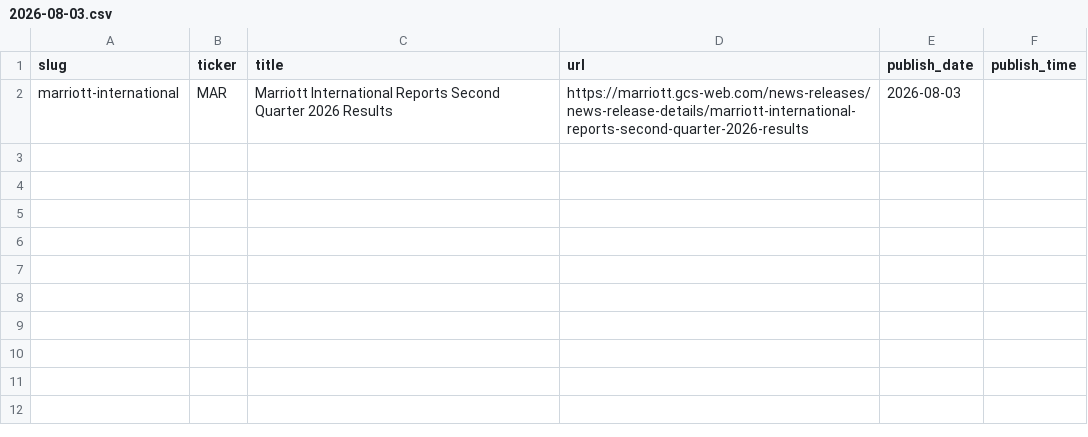
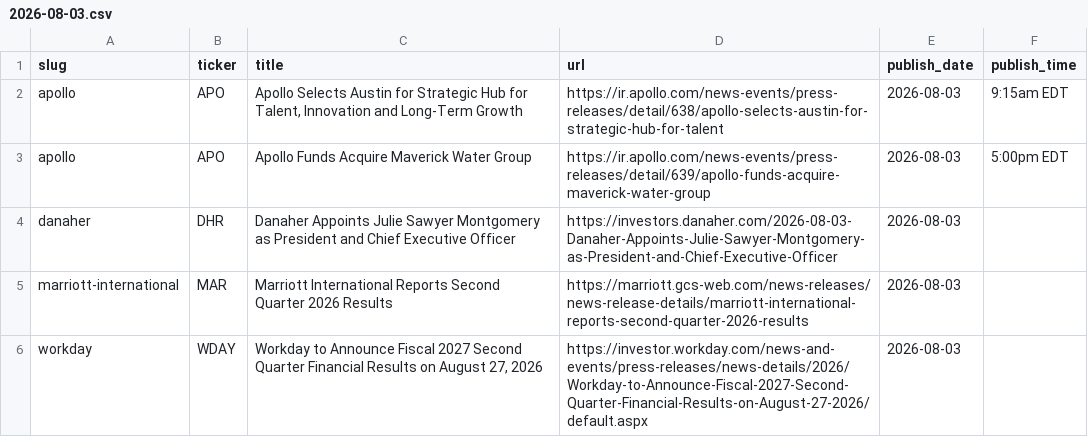
Before and after one commit to KamarajuKusumanchi/primary_wire, a CSV file: data/2026/2026-08-03.csv, drawn as a sheet.

Commit message:
lgtm

```diff
--- a/data/2026/2026-08-03.csv
+++ b/data/2026/2026-08-03.csv
@@ -1,2 +1,6 @@
 slug,ticker,title,url,publish_date,publish_time
+apollo,APO,"Apollo Selects Austin for Strategic Hub for Talent, Innovation and Long-Term Growth",https://ir.apollo.com/news-events/press-releases/detail/638/apollo-selects-austin-for-strategic-hub-for-talent,2026-08-03,9:15am EDT
+apollo,APO,Apollo Funds Acquire Maverick Water Group,https://ir.apollo.com/news-events/press-releases/detail/639/apollo-funds-acquire-maverick-water-group,2026-08-03,5:00pm EDT
+danaher,DHR,Danaher Appoints Julie Sawyer Montgomery as President and Chief Executive Officer,https://investors.danaher.com/2026-08-03-Danaher-Appoints-Julie-Sawyer-Montgomery-as-President-and-Chief-Executive-Officer,2026-08-03,
 marriott-international,MAR,Marriott International Reports Second Quarter 2026 Results,https://marriott.gcs-web.com/news-releases/news-release-details/marriott-international-reports-second-quarter-2026-results,2026-08-03,
+workday,WDAY,"Workday to Announce Fiscal 2027 Second Quarter Financial Results on August 27, 2026",https://investor.workday.com/news-and-events/press-releases/news-details/2026/Workday-to-Announce-Fiscal-2027-Second-Quarter-Financial-Results-on-August-27-2026/default.aspx,2026-08-03,
```
